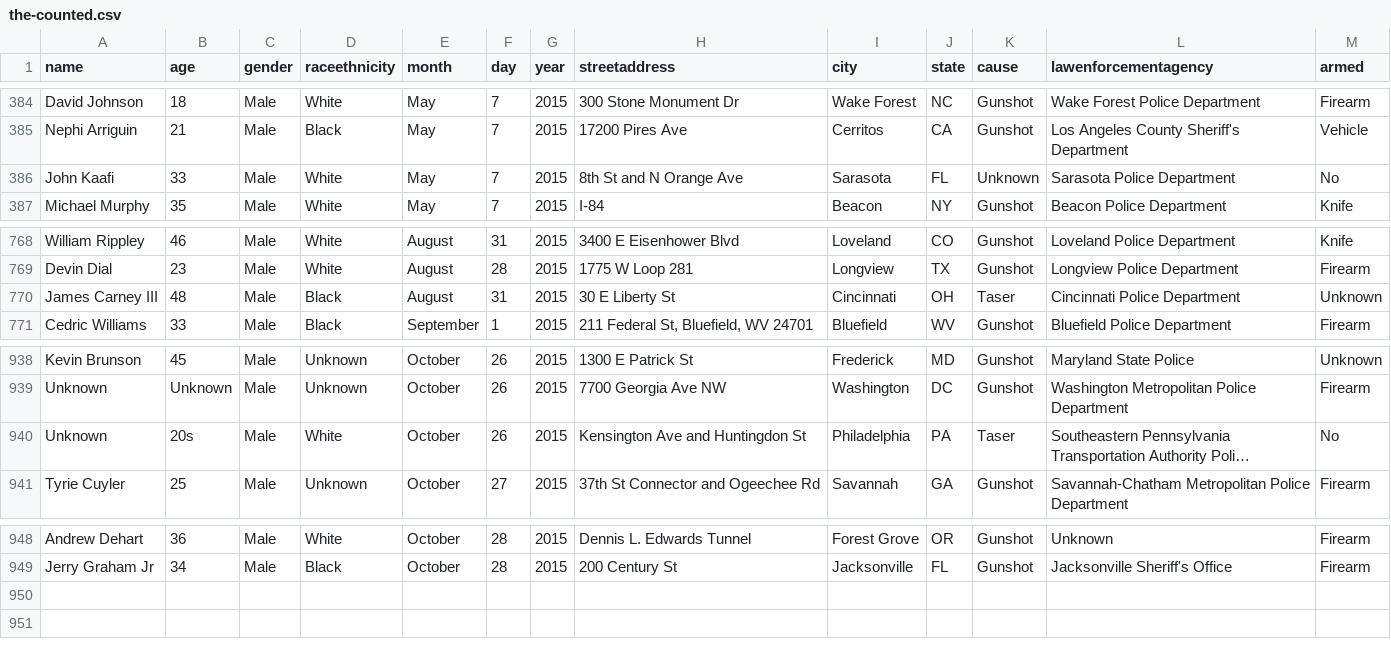
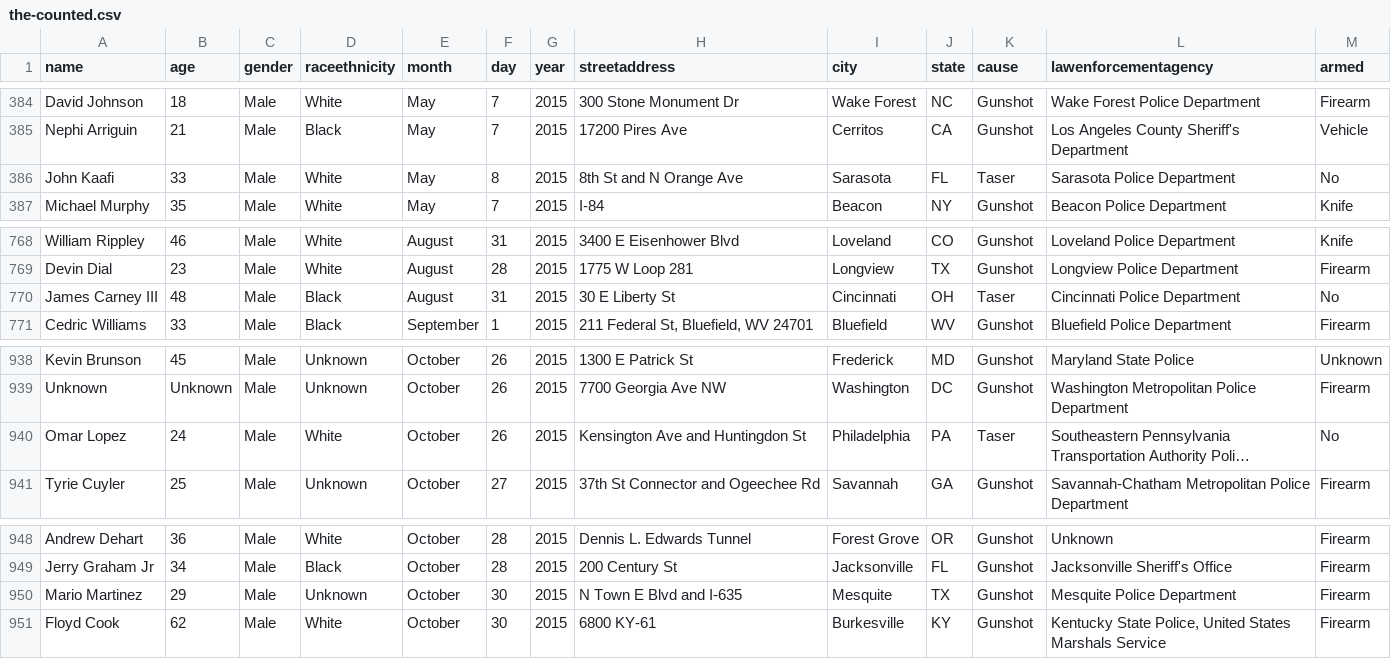
Before and after one commit to flother/thecounted, a CSV file: data/the-counted.csv, drawn as a sheet; only a part is shown, gaps mark what is left out; long unchanged cells end in …; the diff names each change by its address in the sheet, - before the commit and + after, or states it on an @@ line.

Commit message:
Add latest data from the Guardian's "The Counted"
Taken from https://interactive.guim.co.uk/2015/the-counted/thecounted-data.zip, as requested at 2015-10-30 21:19:56. Content length was 144,034 bytes.

ZIP file contained:

  the-counted.csv
    143,530 bytes
    Last modified 2015-10-30 17:10:22
  README.txt
    280 bytes
    Last modified 2015-10-30 17:10:22

Response headers were:

  content-length:                144034
  via:                           1.1 varnish
  x-cache:                       MISS
  access-control-expose-headers: Date
  x-amz-id-2:                    mo3SFkpQ41oAFUn4M7joa+btz/FEC3fkscYb8+WICmZr8vaHcF/xDxVXseUArxaX
  accept-ranges:                 bytes
  x-timer:                       S1446239995.955429,VS0,VE57
  server:                        AmazonS3
  last-modified:                 Fri, 30 Oct 2015 21:10:57 GMT
  connection:                    keep-alive
  x-amz-request-id:              CD620FF99C7B2A96
  x-cache-hits:                  0
  etag:                          "24ce447d8f85d9bae215426d0c15c10f"
  x-served-by:                   cache-iad2137-IAD
  cache-control:                 max-age=20
  date:                          Fri, 30 Oct 2015 21:19:56 GMT
  access-control-allow-origin:   *
  access-control-allow-headers:  Accept,Authorization,Cache-Control,Content-Type,DNT,If-Modified-Since,Keep-Alive,Origin,User-Agent,X-Mx-ReqToken,X-Requested-With
  content-type:                  application/zip
  age:                           0
  access-control-allow-methods:  GET, POST, PUT, DELETE, OPTIONS

```diff
--- a/data/the-counted.csv
+++ b/data/the-counted.csv
-F386 (day): 7
+F386 (day): 8
-K386 (cause): Unknown
+K386 (cause): Taser
-M770 (armed): Unknown
+M770 (armed): No
-A940 (name): Unknown
+A940 (name): Omar Lopez
-B940 (age): 20s
+B940 (age): 24
+row 950: Mario Martinez | 29 | Male | Unknown | October | 30 | 2015 | N Town E Blvd and I-635 | Mesquite | TX | Gunshot | Mesquite Police Department | Firearm
+row 951: Floyd Cook | 62 | Male | White | October | 30 | 2015 | 6800 KY-61 | Burkesville | KY | Gunshot | Kentucky State Police, United States Marshals Service | Firearm
```
